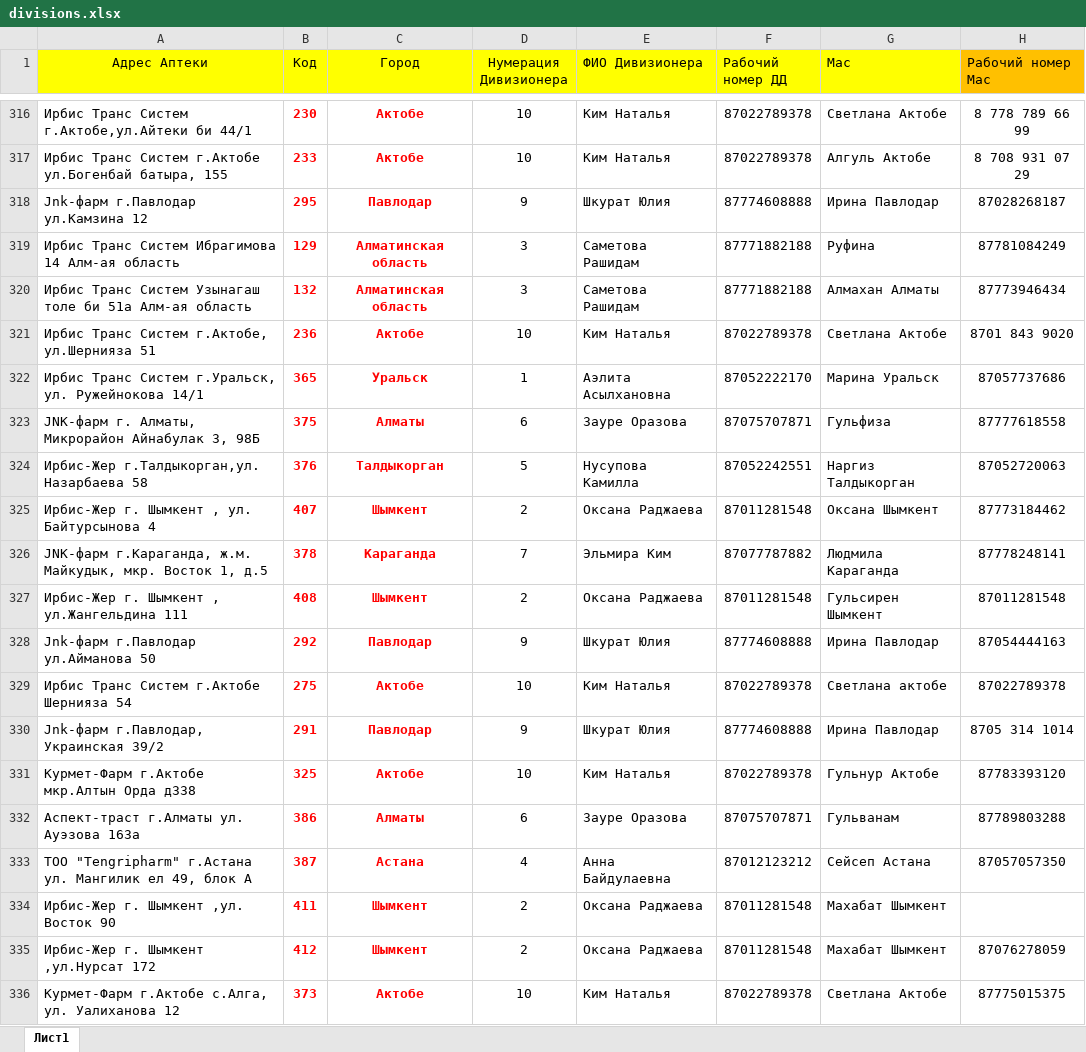
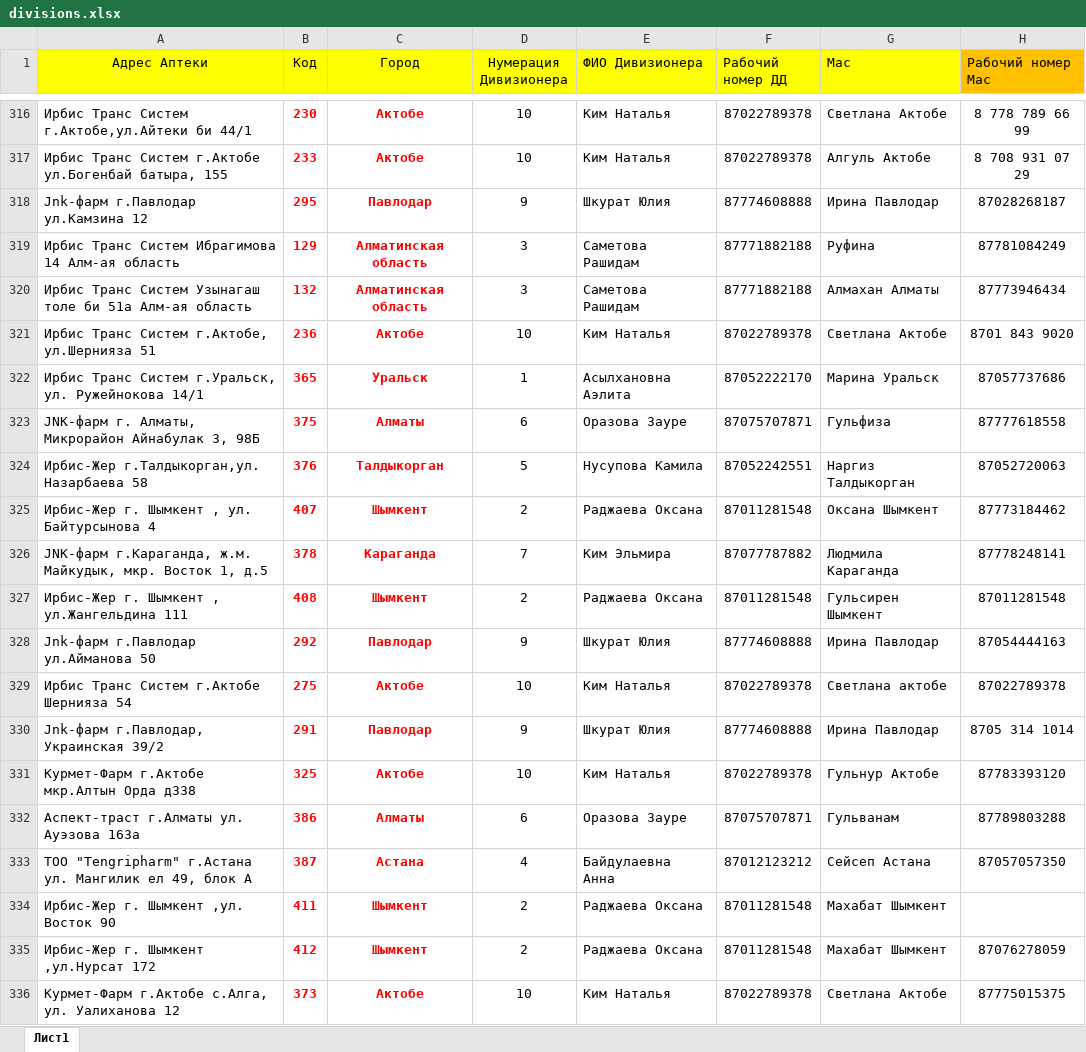
Before and after one commit to smilexah/weekly-report, an Excel workbook: data/divisions.xlsx, sheet Лист1, drawn as a sheet; only a part is shown, gaps mark what is left out; values as stored, in another font and other column widths than the file's, no borders; the diff covers the shown part only; the diff names each change by its address in the sheet, - before the commit and + after, or states it on an @@ line.

```diff
--- a/data/divisions.xlsx (sheet Лист1)
+++ b/data/divisions.xlsx (sheet Лист1)
-E322 (ФИО Дивизионера): Аэлита Асылхановна
+E322 (ФИО Дивизионера): Асылхановна Аэлита
-E323 (ФИО Дивизионера): Зауре Оразова
+E323 (ФИО Дивизионера): Оразова Зауре
-E324 (ФИО Дивизионера): Нусупова Камилла
+E324 (ФИО Дивизионера): Нусупова Камила
-E325 (ФИО Дивизионера): Оксана Раджаева
+E325 (ФИО Дивизионера): Раджаева Оксана
-E326 (ФИО Дивизионера): Эльмира Ким
+E326 (ФИО Дивизионера): Ким Эльмира
-E327 (ФИО Дивизионера): Оксана Раджаева
+E327 (ФИО Дивизионера): Раджаева Оксана
-E332 (ФИО Дивизионера): Зауре Оразова
+E332 (ФИО Дивизионера): Оразова Зауре
-E333 (ФИО Дивизионера): Анна Байдулаевна
+E333 (ФИО Дивизионера): Байдулаевна Анна
-E334:E335 (ФИО Дивизионера): Оксана Раджаева
+E334:E335 (ФИО Дивизионера): Раджаева Оксана
```
Also changed, not shown: 312 edited cells elsewhere in this sheet, 10 other files.
